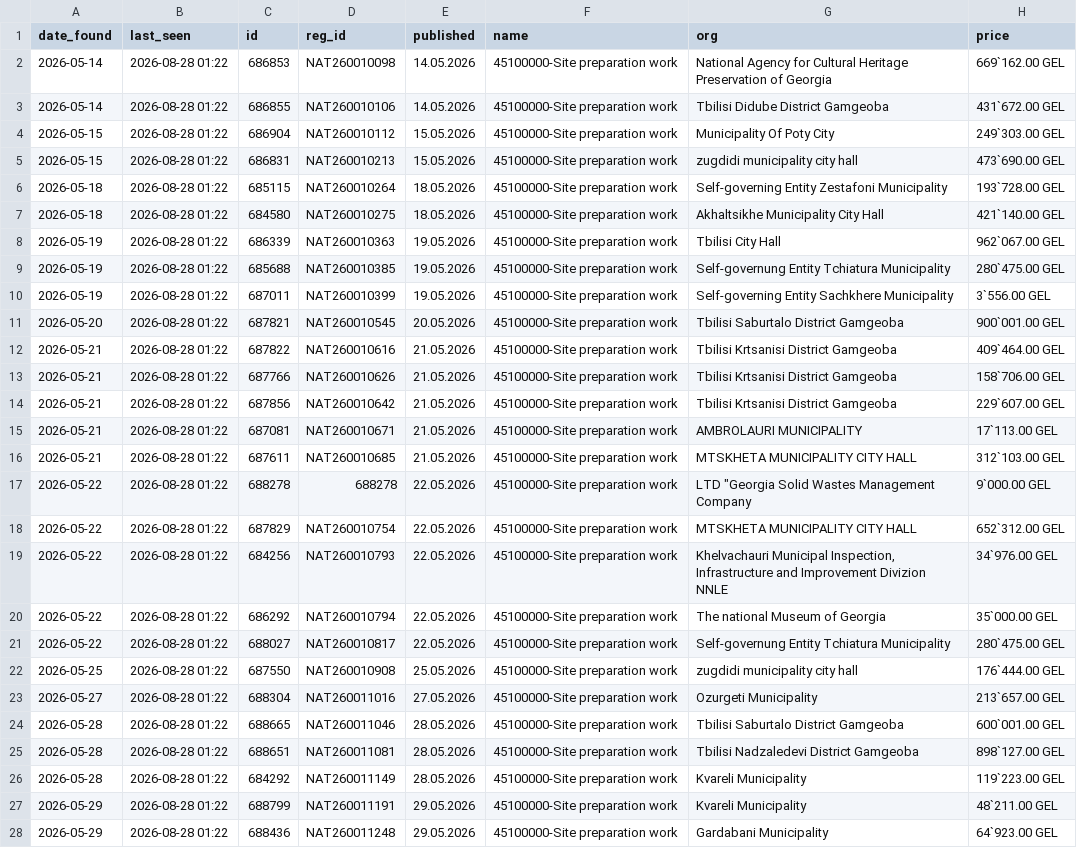
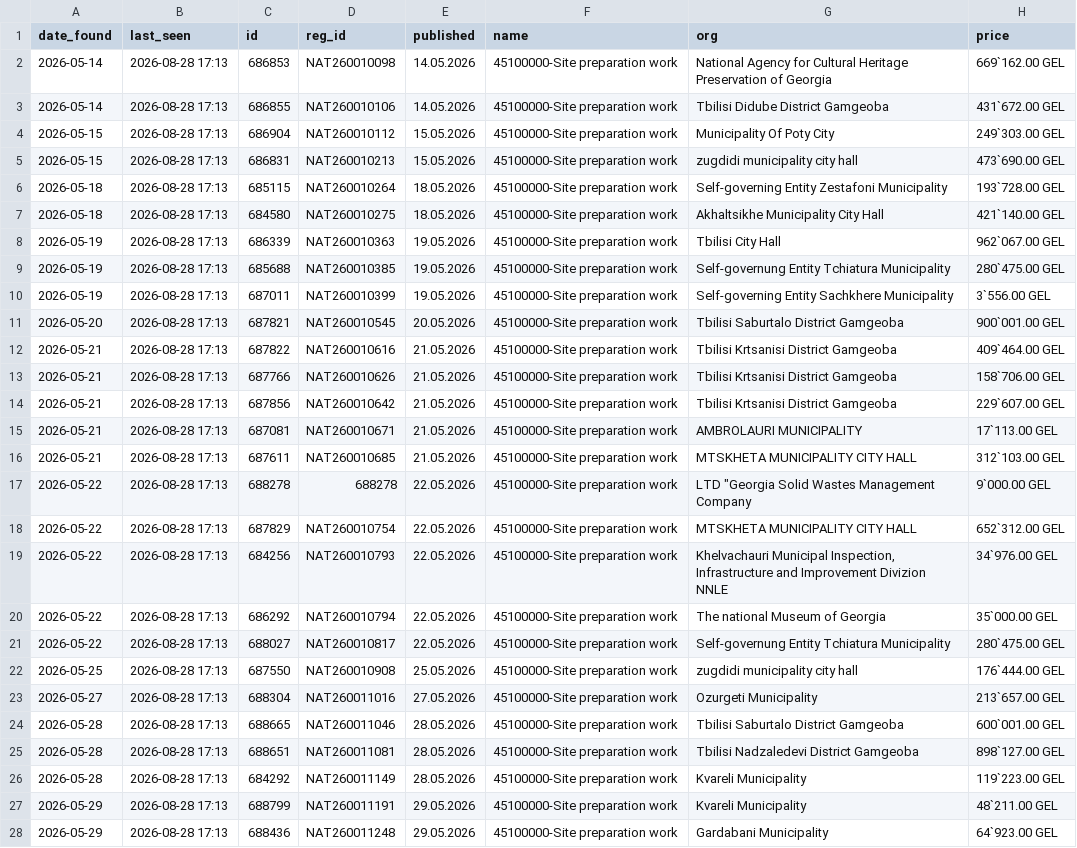
Before and after one commit to shinonkg/gpt-georgia-tender-bot, a CSV file: tenders.csv, drawn as a sheet; only a part is shown; the diff covers the shown part only; the diff names each change by its address in the sheet, - before the commit and + after, or states it on an @@ line.

```diff
--- a/tenders.csv
+++ b/tenders.csv
-B2:B28 (last_seen): 2026-08-28 01:22
+B2:B28 (last_seen): 2026-08-28 17:13
```
Also changed, not shown: 173 edited cells elsewhere in this file, 1 other file.
